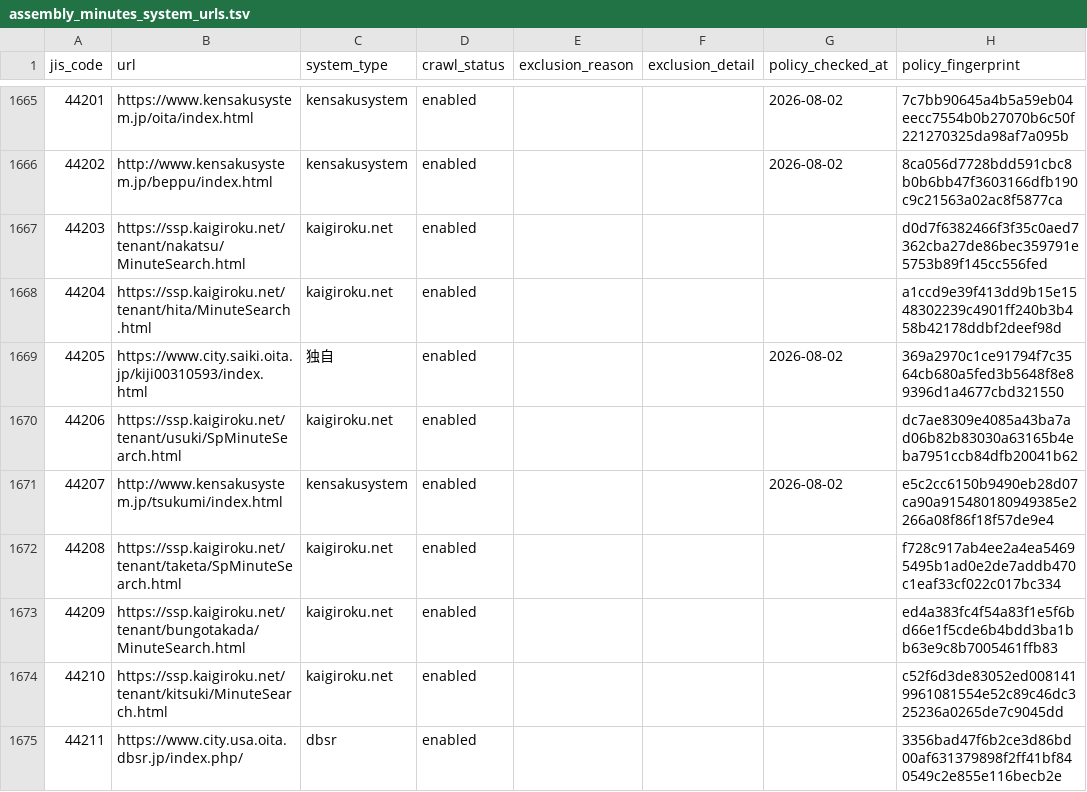
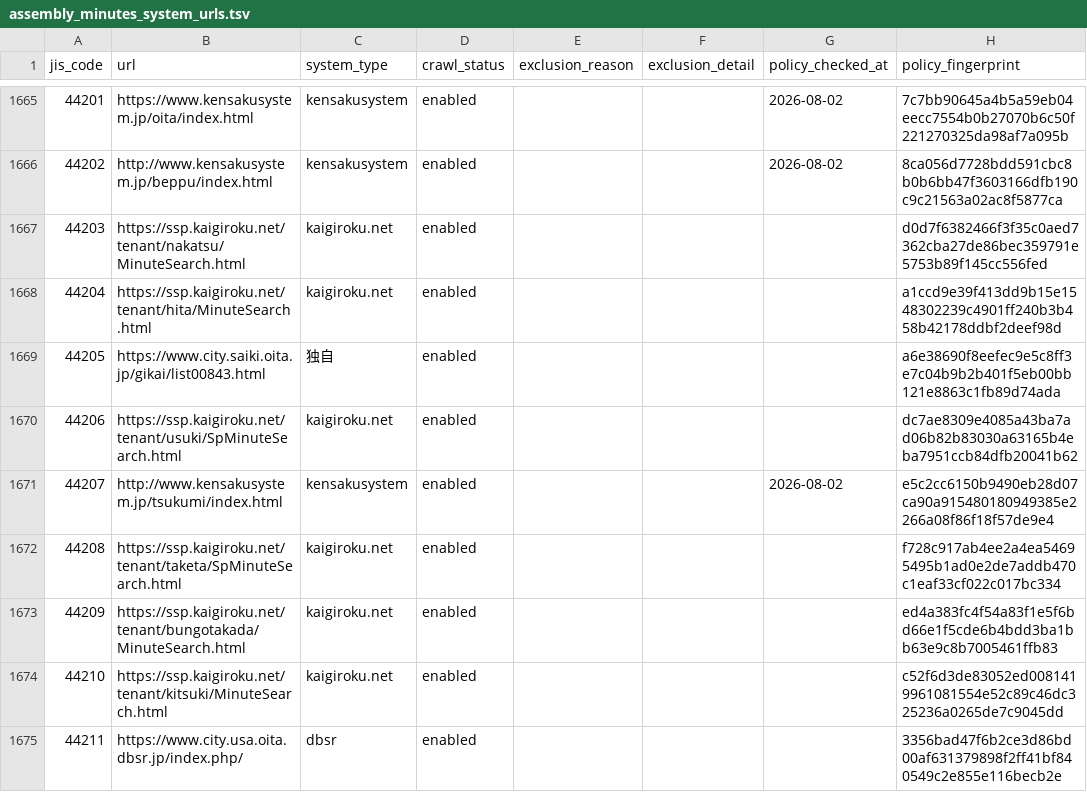
Before and after one commit to mimidesunya/miyabe-tools, a TSV file: data/municipalities/assembly_minutes_system_urls.tsv, drawn as a sheet; only a part is shown, gaps mark what is left out; the diff covers the shown part only.

```diff
--- a/data/municipalities/assembly_minutes_system_urls.tsv
+++ b/data/municipalities/assembly_minutes_system_urls.tsv
@@ -1668,3 +1668,3 @@ jis_code	url	system_type	crawl_status	exclusion_reason	exclusion_detail	policy_c
 44204	https://ssp.kaigiroku.net/tenant/hita/MinuteSearch.html	kaigiroku.net	enabled				a1ccd9e39f413dd9b15e1548302239c4901ff240b3b458b42178ddbf2deef98d
-44205	https://www.city.saiki.oita.jp/kiji00310593/index.html	独自	enabled			2026-08-02	369a2970c1ce91794f7c3564cb680a5fed3b5648f8e89396d1a4677cbd321550
+44205	https://www.city.saiki.oita.jp/gikai/list00843.html	独自	enabled				a6e38690f8eefec9e5c8ff3e7c04b9b2b401f5eb00bb121e8863c1fb89d74ada
 44206	https://ssp.kaigiroku.net/tenant/usuki/SpMinuteSearch.html	kaigiroku.net	enabled				dc7ae8309e4085a43ba7ad06b82b83030a63165b4eba7951ccb84dfb20041b62
```
Also changed, not shown: 23 edited cells elsewhere in this file.
